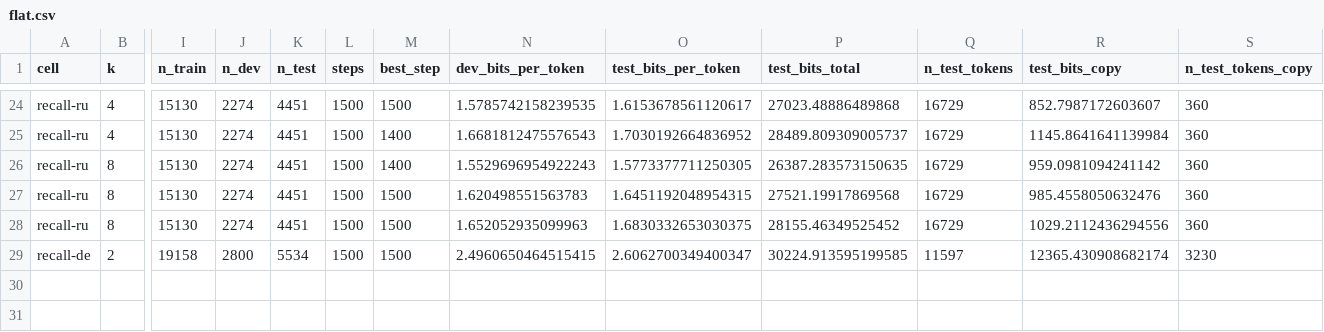
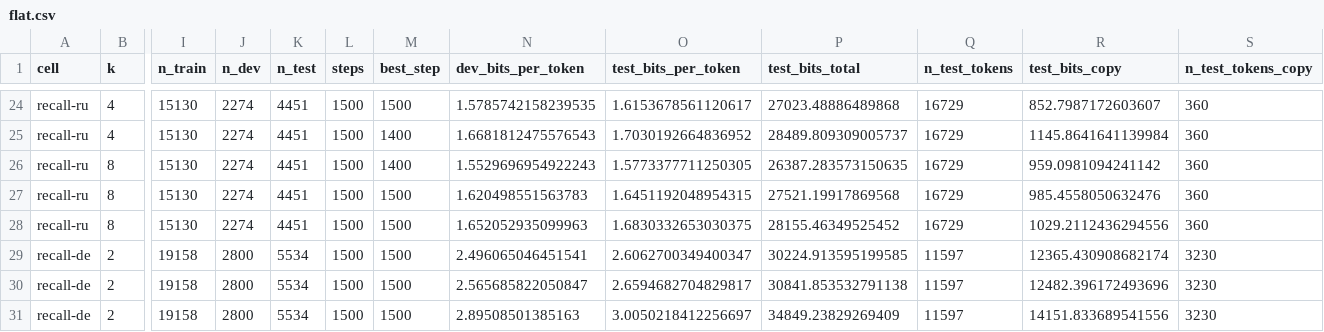
Before and after one commit to sirotenkogeorgii/prefix-programs, a CSV file: results_sync/flat.csv, drawn as a sheet; only a part is shown, gaps mark what is left out; rows hold the shown columns only; the diff names each change by its address in the sheet, - before the commit and + after, or states it on an @@ line.

Commit message:
Sync results from Colab

```diff
--- a/results_sync/flat.csv
+++ b/results_sync/flat.csv
-N29 (dev_bits_per_token): 2.4960650464515415
+N29 (dev_bits_per_token): 2.496065046451541
+row 30: recall-de | 2 | 19158 | 2800 | 5534 | 1500 | 1500 | 2.565685822050847 | 2.6594682704829817 | 30841.853532791138 | 11597 | 12482.396172493696 | 3230
+row 31: recall-de | 2 | 19158 | 2800 | 5534 | 1500 | 1500 | 2.89508501385163 | 3.0050218412256697 | 34849.23829269409 | 11597 | 14151.833689541556 | 3230
```
Also changed, not shown: 4 other files.
